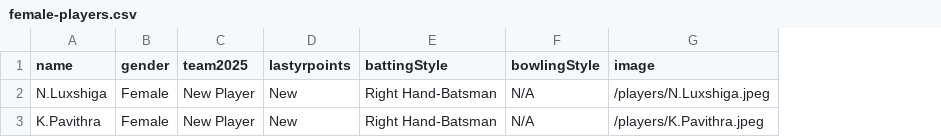
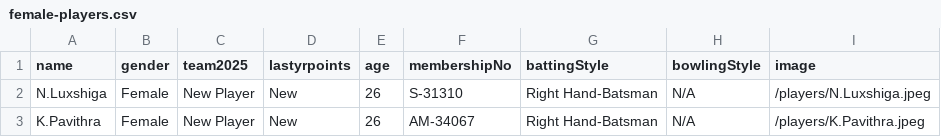
Before and after one commit to dilaxsaswaran-2023/auction-nepl-2026, a CSV file: public/data/female-players.csv, drawn as a sheet; the diff names each change by its address in the sheet, - before the commit and + after, or states it on an @@ line.

```diff
--- a/public/data/female-players.csv
+++ b/public/data/female-players.csv
+column E (age), rows 2-3: 26 | 26
+column F (membershipNo), rows 2-3: S-31310 | AM-34067
```
Also changed, not shown: public/data/male-100-plus-points.csv, public/data/male-below-100-points.csv, 11 other files.
